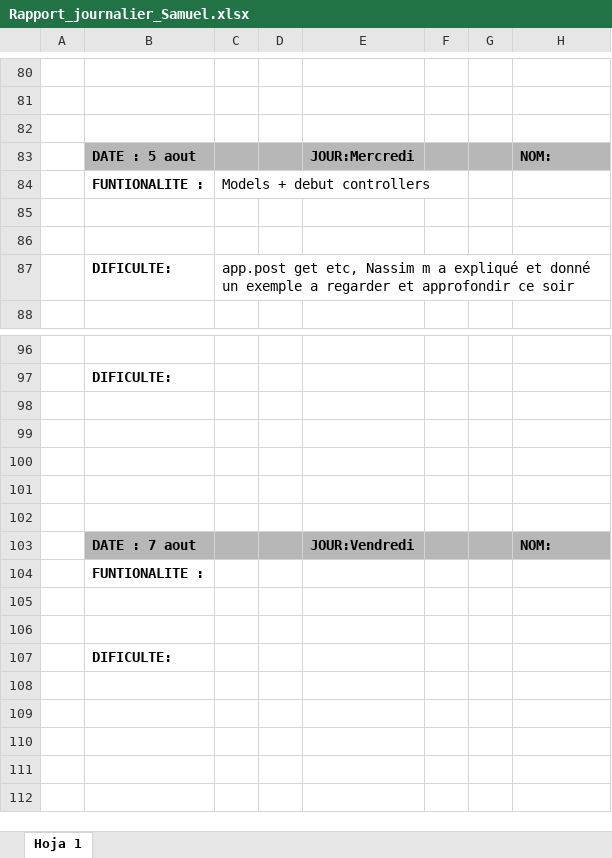
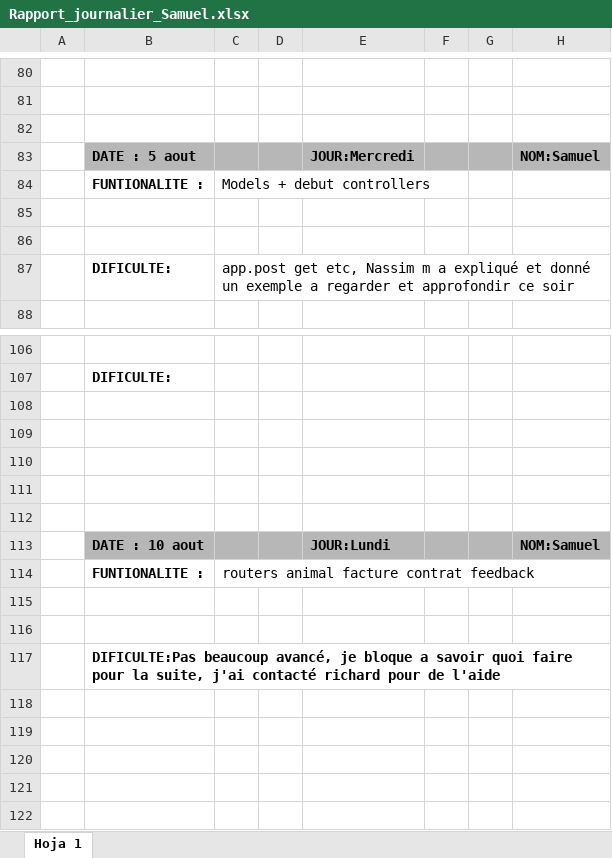
Before and after one commit to rcorro27/petsfriendly, an Excel workbook: rapport journalier/Rapport_journalier_Samuel.xlsx, sheet Hoja 1, drawn as a sheet; only a part is shown, gaps mark what is left out; values as stored, in another font and other column widths than the file's, no borders; removed rows and columns are numbered as before the commit, all else as after; the diff covers the shown part only; the diff names each change by its address in the sheet, - before the commit and + after, or states it on an @@ line.

Commit message:
router + controller + rapport journalier de hier

```diff
--- a/rapport journalier/Rapport_journalier_Samuel.xlsx (sheet Hoja 1)
+++ b/rapport journalier/Rapport_journalier_Samuel.xlsx (sheet Hoja 1)
-H83: NOM:
+H83: NOM:Samuel
-row 103:  | DATE : 7 aout |  |  | JOUR:Vendredi |  |  | NOM:
-row 104:  | FUNTIONALITE :
+row 113:  | DATE : 10 aout |  |  | JOUR:Lundi |  |  | NOM:Samuel
+row 114:  | FUNTIONALITE : | routers animal facture contrat feedback
-B117: DIFICULTE:
+B117: DIFICULTE:Pas beaucoup avancé, je bloque a savoir quoi faire pour la suite, j'ai contacté richard pour de l'aide
```
Also changed, not shown: 10 added rows, 10 removed rows, 7 edited cells and cell formats elsewhere in this sheet, 4 other files.
